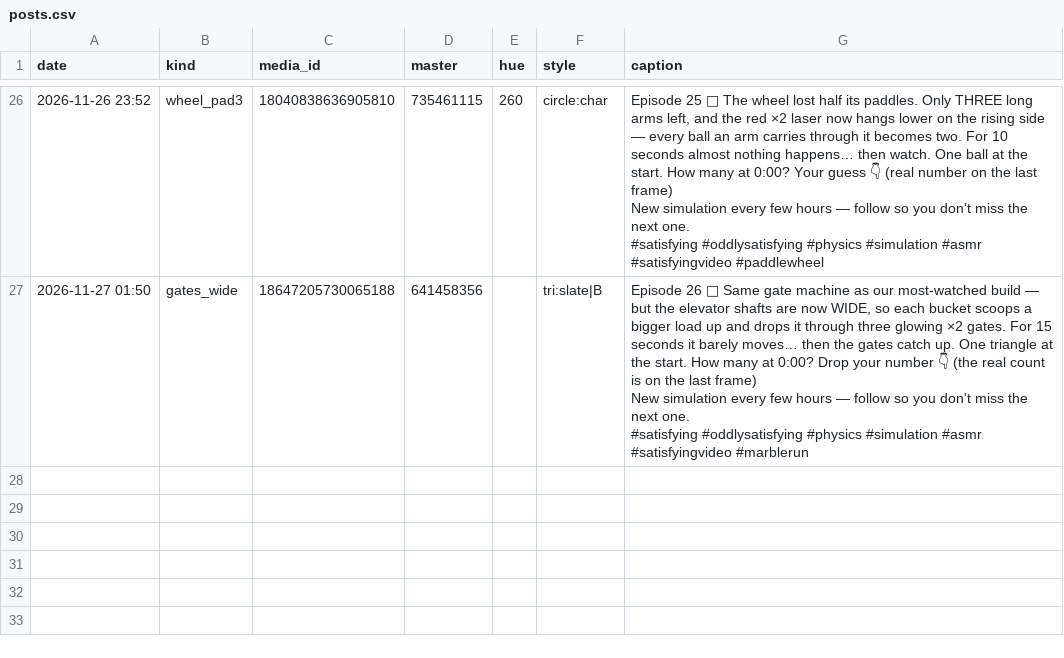
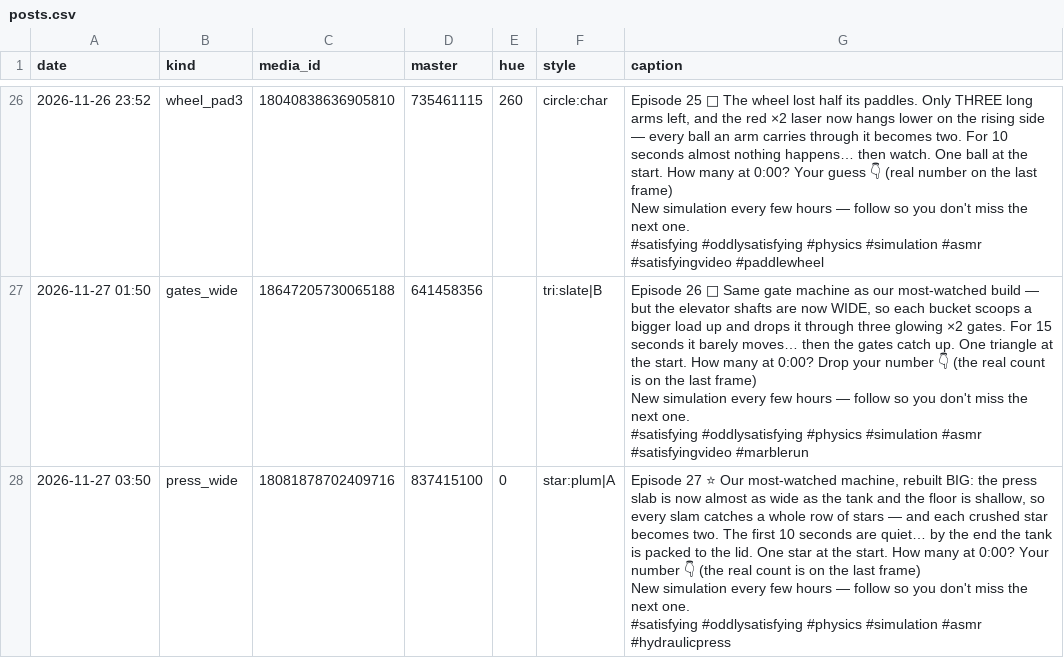
Before and after one commit to truniprof-art/viral-reels, a CSV file: posts.csv, drawn as a sheet; only a part is shown, gaps mark what is left out.

```diff
--- a/posts.csv
+++ b/posts.csv
@@ -105 +105,6 @@ New simulation every few hours — follow so you don't miss the next one.
 #satisfying #oddlysatisfying #physics #simulation #asmr #satisfyingvideo #marblerun"
+2026-11-27 03:50,press_wide,18081878702409716,837415100,0,star:plum|A,"Episode 27 ⭐ Our most-watched machine, rebuilt BIG: the press slab is now almost as wide as the tank and the floor is shallow, so every slam catches a whole row of stars — and each crushed star becomes two. The first 10 seconds are quiet… by the end the tank is packed to the lid. One star at the start. How many at 0:00? Your number 👇 (the real count is on the last frame)
+
+New simulation every few hours — follow so you don't miss the next one.
+
+#satisfying #oddlysatisfying #physics #simulation #asmr #hydraulicpress"
```
Also changed, not shown: yt.csv, 3 other files.
